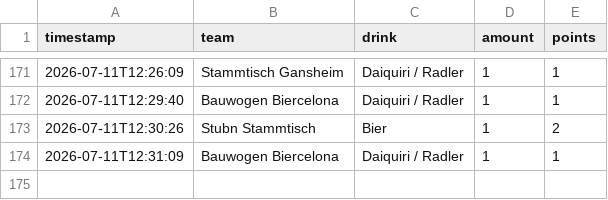
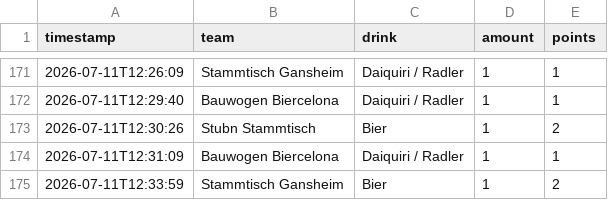
Before and after one commit to JojoMojoe/dritteHalbzeit, a CSV file: buchungen.csv, drawn as a sheet; only a part is shown, gaps mark what is left out.

```diff
--- a/buchungen.csv
+++ b/buchungen.csv
@@ -174 +174,2 @@ timestamp;team;drink;amount;points
 2026-07-11T12:31:09;Bauwogen Biercelona;Daiquiri / Radler;1;1
+2026-07-11T12:33:59;Stammtisch Gansheim;Bier;1;2
```
Also changed, not shown: 2 other files.
